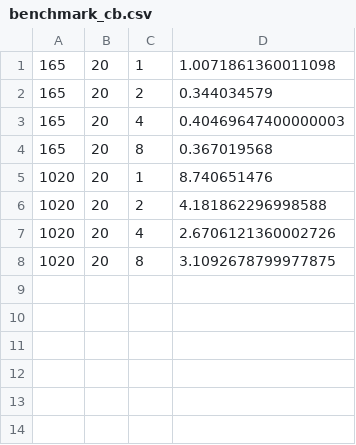
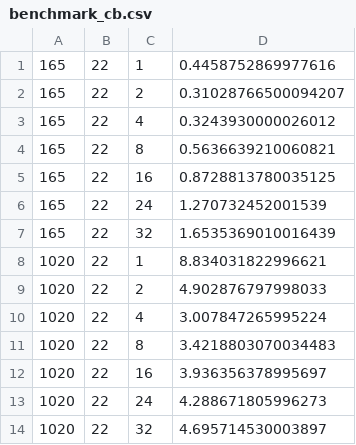
Before and after one commit to shendkusari-14/bopc-2025, a CSV file: benchmark_cb.csv, drawn as a sheet.

```diff
--- a/benchmark_cb.csv
+++ b/benchmark_cb.csv
@@ -1,8 +1,14 @@
-165;20;1;1.0071861360011098
-165;20;2;0.344034579
-165;20;4;0.40469647400000003
-165;20;8;0.367019568
-1020;20;1;8.740651476
-1020;20;2;4.181862296998588
-1020;20;4;2.6706121360002726
-1020;20;8;3.1092678799977875
+165;22;1;0.4458752869977616
+165;22;2;0.31028766500094207
+165;22;4;0.3243930000026012
+165;22;8;0.5636639210060821
+165;22;16;0.8728813780035125
+165;22;24;1.270732452001539
+165;22;32;1.6535369010016439
+1020;22;1;8.834031822996621
+1020;22;2;4.902876797998033
+1020;22;4;3.007847265995224
+1020;22;8;3.4218803070034483
+1020;22;16;3.936356378995697
+1020;22;24;4.288671805996273
+1020;22;32;4.695714530003897
```
Also changed, not shown: benchmark_cs.csv, 4 other files.
